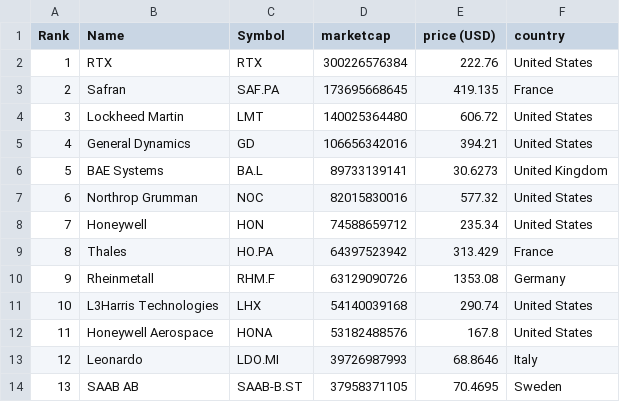
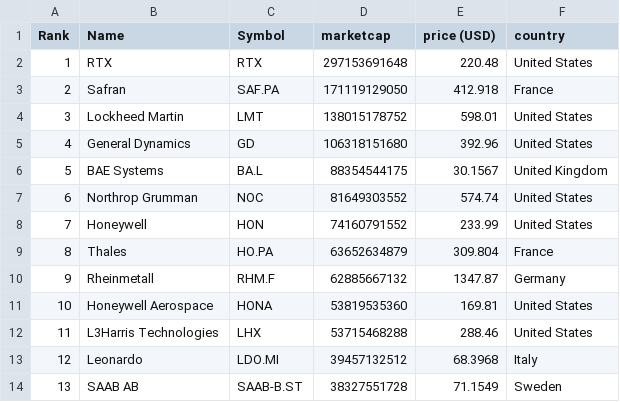
Before and after one commit to artfisica/taller-venezuela-junio-2024, a CSV file: data.csv, drawn as a sheet; only a part is shown; the diff covers the shown part only.

```diff
--- a/data.csv
+++ b/data.csv
@@ -1,14 +1,14 @@
 "Rank","Name","Symbol","marketcap","price (USD)","country"
-"1","RTX","RTX","300226576384","222.76","United States"
-"2","Safran","SAF.PA","173695668645","419.135","France"
-"3","Lockheed Martin","LMT","140025364480","606.72","United States"
-"4","General Dynamics","GD","106656342016","394.21","United States"
-"5","BAE Systems","BA.L","89733139141","30.6273","United Kingdom"
-"6","Northrop Grumman","NOC","82015830016","577.32","United States"
-"7","Honeywell","HON","74588659712","235.34","United States"
-"8","Thales","HO.PA","64397523942","313.429","France"
-"9","Rheinmetall","RHM.F","63129090726","1353.08","Germany"
-"10","L3Harris Technologies","LHX","54140039168","290.74","United States"
-"11","Honeywell Aerospace","HONA","53182488576","167.8","United States"
-"12","Leonardo","LDO.MI","39726987993","68.8646","Italy"
-"13","SAAB AB","SAAB-B.ST","37958371105","70.4695","Sweden"
+"1","RTX","RTX","297153691648","220.48","United States"
+"2","Safran","SAF.PA","171119129050","412.918","France"
+"3","Lockheed Martin","LMT","138015178752","598.01","United States"
+"4","General Dynamics","GD","106318151680","392.96","United States"
+"5","BAE Systems","BA.L","88354544175","30.1567","United Kingdom"
+"6","Northrop Grumman","NOC","81649303552","574.74","United States"
+"7","Honeywell","HON","74160791552","233.99","United States"
+"8","Thales","HO.PA","63652634879","309.804","France"
+"9","Rheinmetall","RHM.F","62885667132","1347.87","Germany"
+"10","Honeywell Aerospace","HONA","53819535360","169.81","United States"
+"11","L3Harris Technologies","LHX","53715468288","288.46","United States"
+"12","Leonardo","LDO.MI","39457132512","68.3968","Italy"
+"13","SAAB AB","SAAB-B.ST","38327551728","71.1549","Sweden"
```
Also changed, not shown: 111 edited cells elsewhere in this file, categorized_data.csv.
